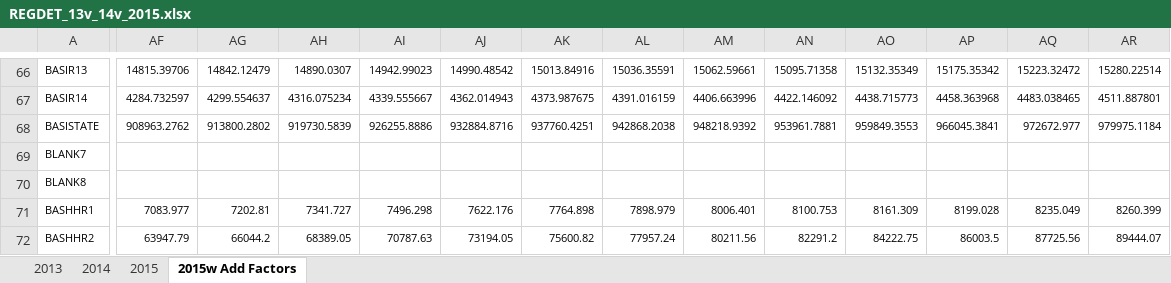
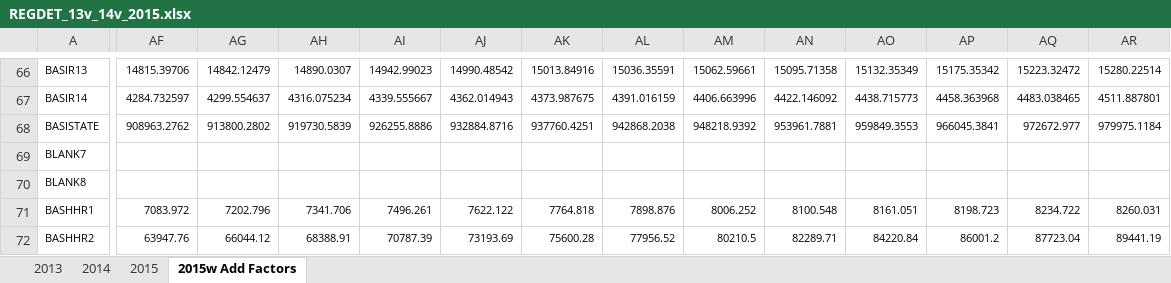
Before and after one commit to robkemp/EconForecastCharts, an Excel workbook: REGDET_13v_14v_2015.xlsx, sheet 2015w Add Factors, drawn as a sheet; only a part is shown, gaps mark what is left out; values as stored, in another font and other column widths than the file's, no borders; the diff covers the shown part only; the diff names each change by its address in the sheet, - before the commit and + after, or states it on an @@ line.

Commit message:
updated Region 10 data

```diff
--- a/REGDET_13v_14v_2015.xlsx (sheet 2015w Add Factors)
+++ b/REGDET_13v_14v_2015.xlsx (sheet 2015w Add Factors)
-AF71: 7083.977
+AF71: 7083.972
-AG71: 7202.81
+AG71: 7202.796
-AH71: 7341.727
+AH71: 7341.706
-AI71: 7496.298
+AI71: 7496.261
-AJ71: 7622.176
+AJ71: 7622.122
-AK71: 7764.898
+AK71: 7764.818
-AL71: 7898.979
+AL71: 7898.876
-AM71: 8006.401
+AM71: 8006.252
-AN71: 8100.753
+AN71: 8100.548
-AO71: 8161.309
+AO71: 8161.051
-AP71: 8199.028
+AP71: 8198.723
-AQ71: 8235.049
+AQ71: 8234.722
-AR71: 8260.399
+AR71: 8260.031
-AF72: 63947.79
+AF72: 63947.76
-AG72: 66044.2
+AG72: 66044.12
-AH72: 68389.05
+AH72: 68388.91
-AI72: 70787.63
+AI72: 70787.39
-AJ72: 73194.05
+AJ72: 73193.69
-AK72: 75600.82
+AK72: 75600.28
-AL72: 77957.24
+AL72: 77956.52
-AM72: 80211.56
+AM72: 80210.5
-AN72: 82291.2
+AN72: 82289.71
-AO72: 84222.75
+AO72: 84220.84
-AP72: 86003.5
+AP72: 86001.2
-AQ72: 87725.56
+AQ72: 87723.04
-AR72: 89444.07
+AR72: 89441.19
```
Also changed, not shown: 1535 edited cells elsewhere in this sheet, 3 other files.
